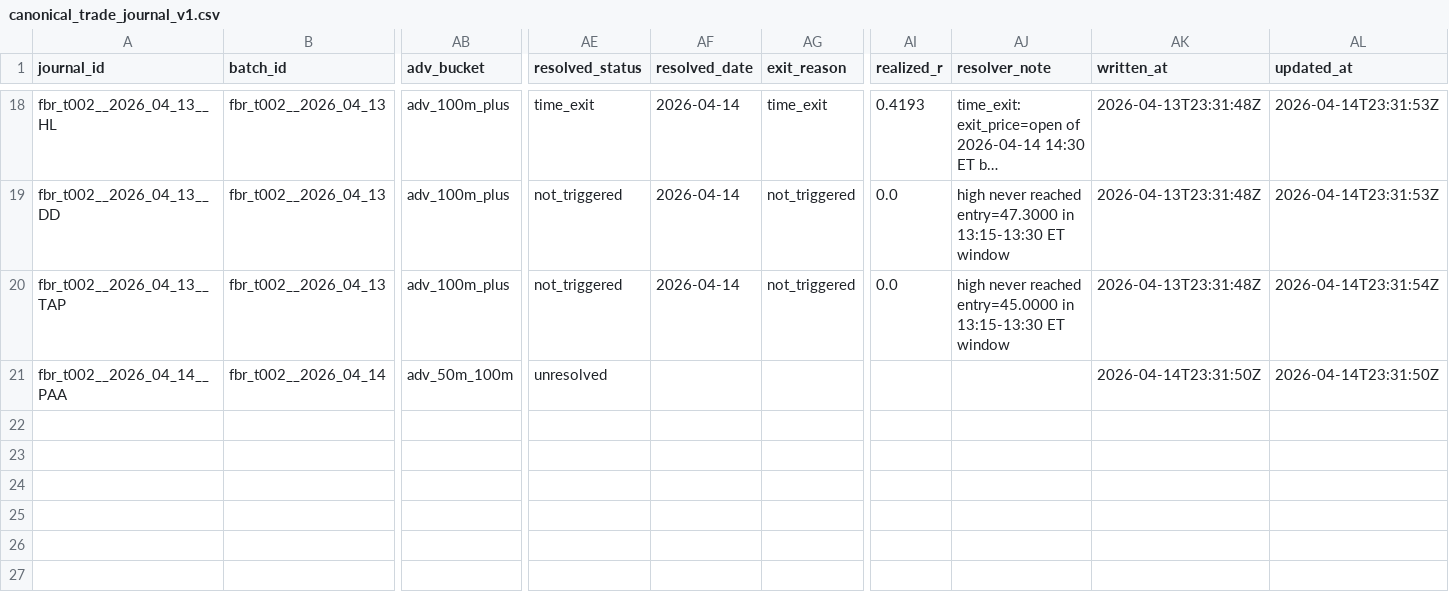
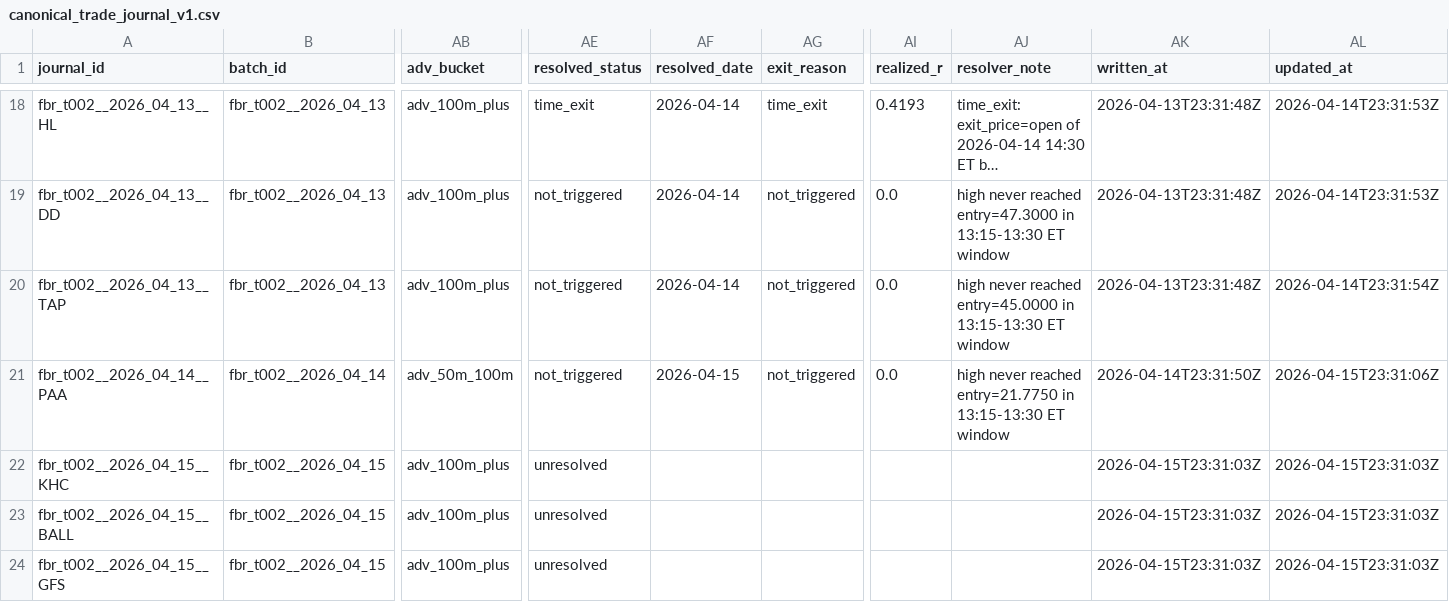
Before and after one commit to algoAIassistant/intraday_trading, a CSV file: 2_0_agent_engineering/engineering_trade_journal/canonical_trade_journal_v1.csv, drawn as a sheet; only a part is shown, gaps mark what is left out; long unchanged cells end in …; rows hold the shown columns only; the diff names each change by its address in the sheet, - before the commit and + after, or states it on an @@ line.

```diff
--- a/2_0_agent_engineering/engineering_trade_journal/canonical_trade_journal_v1.csv
+++ b/2_0_agent_engineering/engineering_trade_journal/canonical_trade_journal_v1.csv
-AE21 (resolved_status): unresolved
+AE21 (resolved_status): not_triggered
-AF21 (resolved_date): (empty)
+AF21 (resolved_date): 2026-04-15
-AG21 (exit_reason): (empty)
+AG21 (exit_reason): not_triggered
-AI21 (realized_r): (empty)
+AI21 (realized_r): 0.0
-AJ21 (resolver_note): (empty)
+AJ21 (resolver_note): high never reached entry=21.7750 in 13:15-13:30 ET window
-AL21 (updated_at): 2026-04-14T23:31:50Z
+AL21 (updated_at): 2026-04-15T23:31:06Z
+row 22: fbr_t002__2026_04_15__KHC | fbr_t002__2026_04_15 | adv_100m_plus | unresolved |  |  |  |  | 2026-04-15T23:31:03Z | 2026-04-15T23:31:03Z
+row 23: fbr_t002__2026_04_15__BALL | fbr_t002__2026_04_15 | adv_100m_plus | unresolved |  |  |  |  | 2026-04-15T23:31:03Z | 2026-04-15T23:31:03Z
+row 24: fbr_t002__2026_04_15__GFS | fbr_t002__2026_04_15 | adv_100m_plus | unresolved |  |  |  |  | 2026-04-15T23:31:03Z | 2026-04-15T23:31:03Z
```
